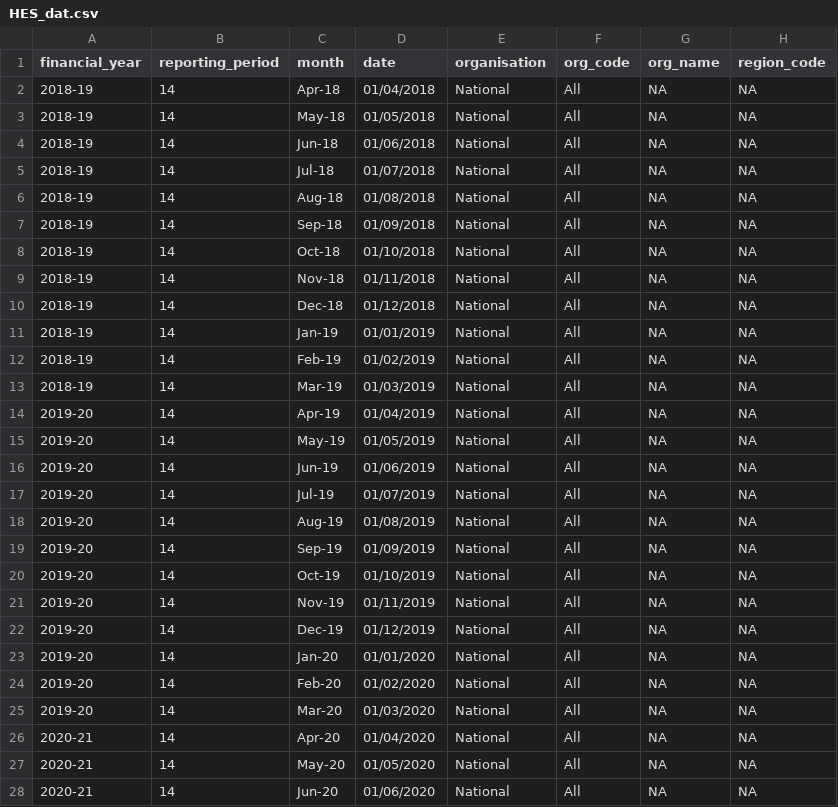
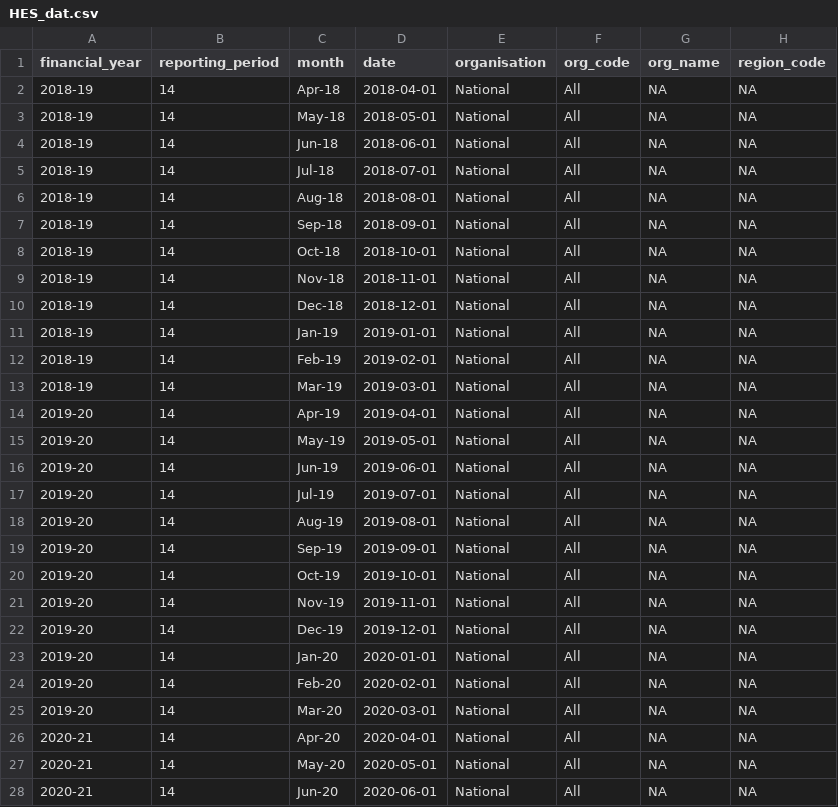
Before and after one commit to Charlieheber/INM402-data-vis-repo, a CSV file: HES_dat.csv, drawn as a sheet; only a part is shown; the diff covers the shown part only; the diff names each change by its address in the sheet, - before the commit and + after, or states it on an @@ line.

Commit message:
[Update]:(HES_dat.csv) Change date format.

```diff
--- a/HES_dat.csv
+++ b/HES_dat.csv
-D2 (date): 01/04/2018
+D2 (date): 2018-04-01
-D3 (date): 01/05/2018
+D3 (date): 2018-05-01
-D4 (date): 01/06/2018
+D4 (date): 2018-06-01
-D5 (date): 01/07/2018
+D5 (date): 2018-07-01
-D6 (date): 01/08/2018
+D6 (date): 2018-08-01
-D7 (date): 01/09/2018
+D7 (date): 2018-09-01
-D8 (date): 01/10/2018
+D8 (date): 2018-10-01
-D9 (date): 01/11/2018
+D9 (date): 2018-11-01
-D10 (date): 01/12/2018
+D10 (date): 2018-12-01
-D11 (date): 01/01/2019
+D11 (date): 2019-01-01
-D12 (date): 01/02/2019
+D12 (date): 2019-02-01
-D13 (date): 01/03/2019
+D13 (date): 2019-03-01
-D14 (date): 01/04/2019
+D14 (date): 2019-04-01
-D15 (date): 01/05/2019
+D15 (date): 2019-05-01
-D16 (date): 01/06/2019
+D16 (date): 2019-06-01
-D17 (date): 01/07/2019
+D17 (date): 2019-07-01
-D18 (date): 01/08/2019
+D18 (date): 2019-08-01
-D19 (date): 01/09/2019
+D19 (date): 2019-09-01
-D20 (date): 01/10/2019
+D20 (date): 2019-10-01
-D21 (date): 01/11/2019
+D21 (date): 2019-11-01
-D22 (date): 01/12/2019
+D22 (date): 2019-12-01
-D23 (date): 01/01/2020
+D23 (date): 2020-01-01
-D24 (date): 01/02/2020
+D24 (date): 2020-02-01
-D25 (date): 01/03/2020
+D25 (date): 2020-03-01
-D26 (date): 01/04/2020
+D26 (date): 2020-04-01
-D27 (date): 01/05/2020
+D27 (date): 2020-05-01
-D28 (date): 01/06/2020
+D28 (date): 2020-06-01
```
Also changed, not shown: 20 edited cells elsewhere in this file.
